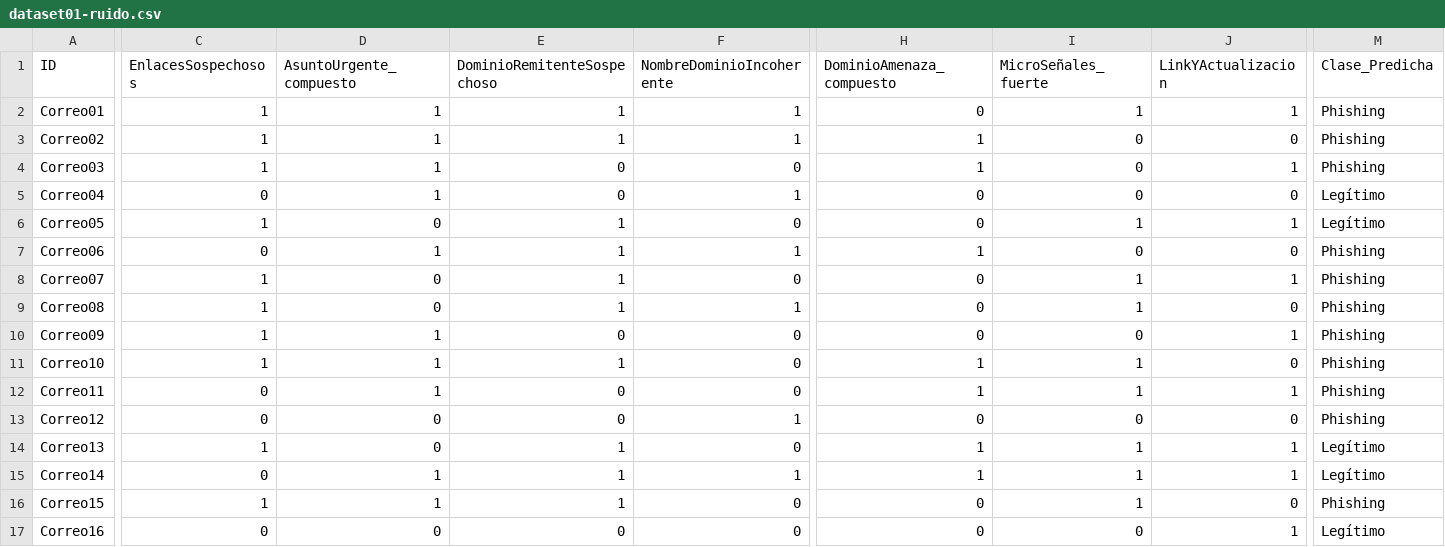
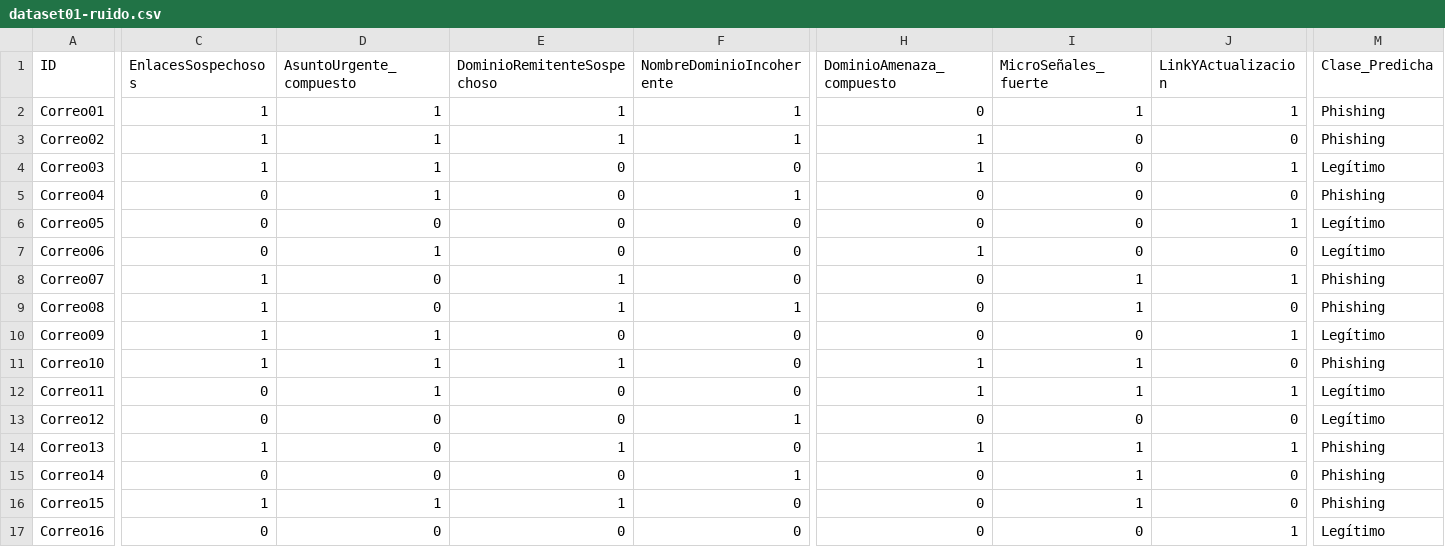
Before and after one commit to NicolasCardinaux/Proyecto-IA, a CSV file: Pruebas/dataset01-ruido.csv, drawn as a sheet; only a part is shown, gaps mark what is left out; the diff covers the shown part only; the diff names each change by its address in the sheet, - before the commit and + after, or states it on an @@ line.

```diff
--- a/Pruebas/dataset01-ruido.csv
+++ b/Pruebas/dataset01-ruido.csv
-M4 (Clase_Predicha): Phishing
+M4 (Clase_Predicha): Legítimo
-M5 (Clase_Predicha): Legítimo
+M5 (Clase_Predicha): Phishing
-C6 (EnlacesSospechosos): 1
+C6 (EnlacesSospechosos): 0
-E6:E7 (DominioRemitenteSospechoso): 1
+E6:E7 (DominioRemitenteSospechoso): 0
-I6 (MicroSeñales_fuerte): 1
+I6 (MicroSeñales_fuerte): 0
-F7 (NombreDominioIncoherente): 1
+F7 (NombreDominioIncoherente): 0
-M7 (Clase_Predicha): Phishing
+M7 (Clase_Predicha): Legítimo
-M10 (Clase_Predicha): Phishing
+M10 (Clase_Predicha): Legítimo
-M12:M13 (Clase_Predicha): Phishing
+M12:M13 (Clase_Predicha): Legítimo
-M14:M15 (Clase_Predicha): Legítimo
+M14:M15 (Clase_Predicha): Phishing
-D15 (AsuntoUrgente_compuesto): 1
+D15 (AsuntoUrgente_compuesto): 0
-E15 (DominioRemitenteSospechoso): 1
+E15 (DominioRemitenteSospechoso): 0
-H15 (DominioAmenaza_compuesto): 1
+H15 (DominioAmenaza_compuesto): 0
-J15 (LinkYActualizacion): 1
+J15 (LinkYActualizacion): 0
```
Also changed, not shown: 60 edited cells elsewhere in this file, Pruebas/datasetpuntoycoma.csv, Pruebas/resultados_100-ruido.csv, 6 other files.
